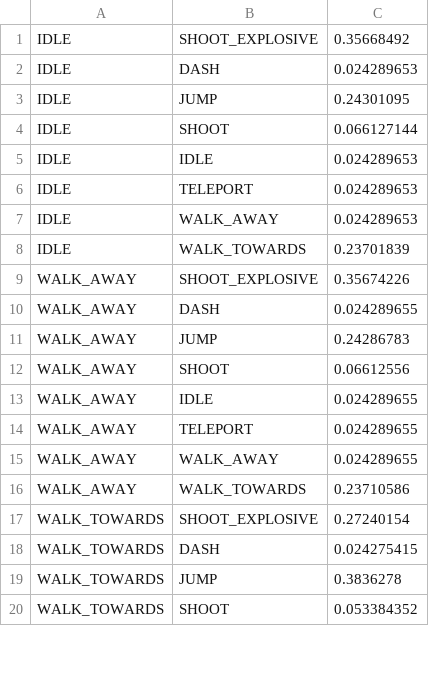
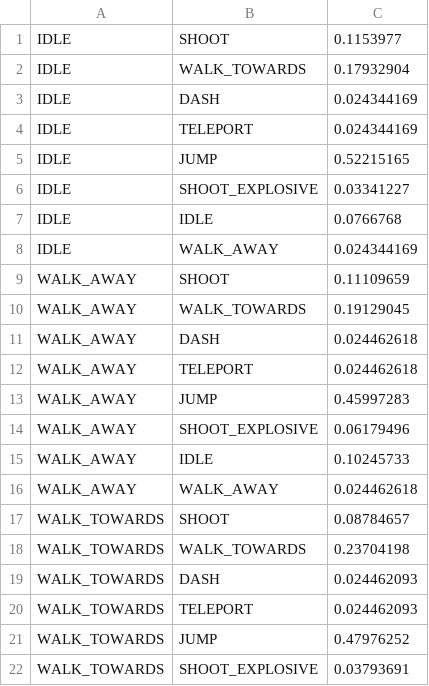
Before and after one commit to Ruairia/NEA, a CSV file: assets/bossWeights.csv, drawn as a sheet; only a part is shown; the diff covers the shown part only.

```diff
--- a/assets/bossWeights.csv
+++ b/assets/bossWeights.csv
@@ -1,20 +1,22 @@
-IDLE,SHOOT_EXPLOSIVE,0.35668492
-IDLE,DASH,0.024289653
-IDLE,JUMP,0.24301095
-IDLE,SHOOT,0.066127144
-IDLE,IDLE,0.024289653
-IDLE,TELEPORT,0.024289653
-IDLE,WALK_AWAY,0.024289653
-IDLE,WALK_TOWARDS,0.23701839
-WALK_AWAY,SHOOT_EXPLOSIVE,0.35674226
-WALK_AWAY,DASH,0.024289655
-WALK_AWAY,JUMP,0.24286783
-WALK_AWAY,SHOOT,0.06612556
-WALK_AWAY,IDLE,0.024289655
-WALK_AWAY,TELEPORT,0.024289655
-WALK_AWAY,WALK_AWAY,0.024289655
-WALK_AWAY,WALK_TOWARDS,0.23710586
-WALK_TOWARDS,SHOOT_EXPLOSIVE,0.27240154
-WALK_TOWARDS,DASH,0.024275415
-WALK_TOWARDS,JUMP,0.3836278
-WALK_TOWARDS,SHOOT,0.053384352
+IDLE,SHOOT,0.1153977
+IDLE,WALK_TOWARDS,0.17932904
+IDLE,DASH,0.024344169
+IDLE,TELEPORT,0.024344169
+IDLE,JUMP,0.52215165
+IDLE,SHOOT_EXPLOSIVE,0.03341227
+IDLE,IDLE,0.0766768
+IDLE,WALK_AWAY,0.024344169
+WALK_AWAY,SHOOT,0.11109659
+WALK_AWAY,WALK_TOWARDS,0.19129045
+WALK_AWAY,DASH,0.024462618
+WALK_AWAY,TELEPORT,0.024462618
+WALK_AWAY,JUMP,0.45997283
+WALK_AWAY,SHOOT_EXPLOSIVE,0.06179496
+WALK_AWAY,IDLE,0.10245733
+WALK_AWAY,WALK_AWAY,0.024462618
+WALK_TOWARDS,SHOOT,0.08784657
+WALK_TOWARDS,WALK_TOWARDS,0.23704198
+WALK_TOWARDS,DASH,0.024462093
+WALK_TOWARDS,TELEPORT,0.024462093
+WALK_TOWARDS,JUMP,0.47976252
+WALK_TOWARDS,SHOOT_EXPLOSIVE,0.03793691
```
Also changed, not shown: 15 added rows, 17 removed rows, 3 moved rows and 25 edited cells elsewhere in this file, 6 other files.
